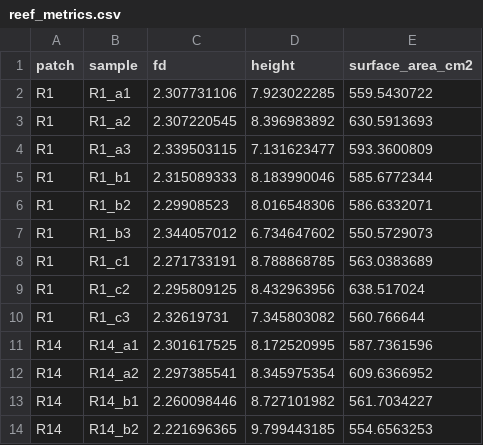
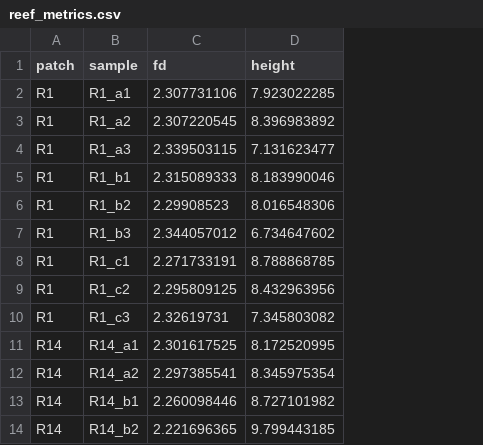
Before and after one commit to juan-muelbert/Oyster-complexity, a CSV file: reef_metrics.csv, drawn as a sheet; only a part is shown; the diff names each change by its address in the sheet, - before the commit and + after, or states it on an @@ line.

Commit message:
Add files via upload

```diff
--- a/reef_metrics.csv
+++ b/reef_metrics.csv
-column E (surface_area_cm2), rows 2-14: 559.5430722 | 630.5913693 | 593.3600809 | 585.6772344 | 586.6332071 | 550.5729073 | 563.0383689 | 638.517024 | 560.766644 | 587.7361596 | 609.6366952 | 561.7034227 | 554.6563253
```
